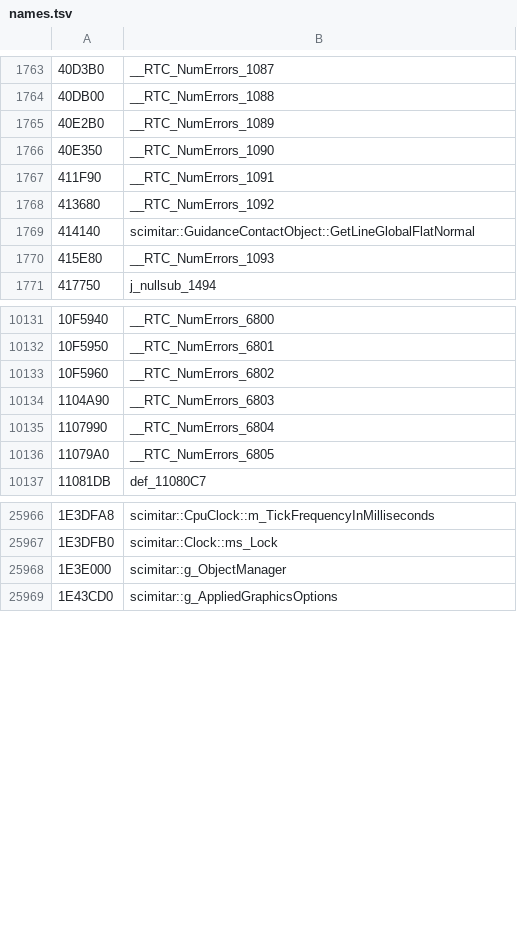
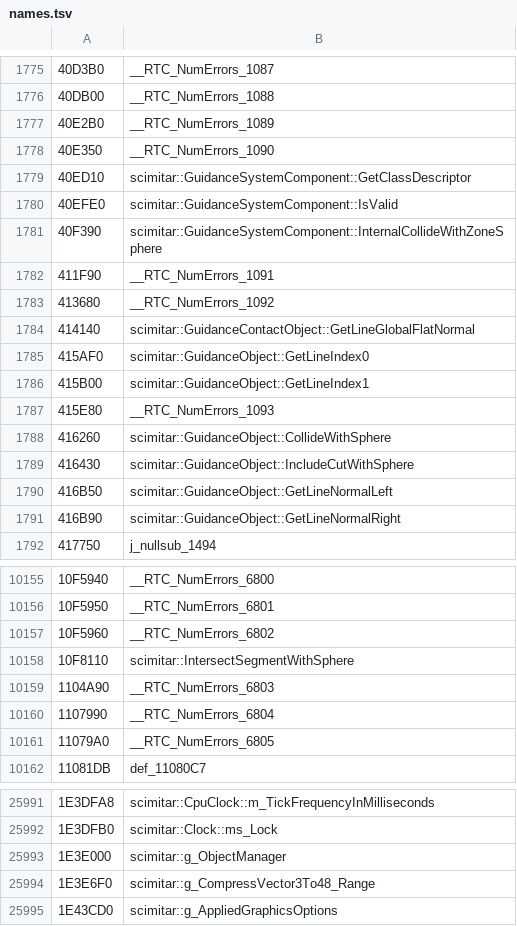
Before and after one commit to kamz-dev/AC2RE, a TSV file: IDB/annotations/AssassinsCreedIIGame.exe.i64/names.tsv, drawn as a sheet; only a part is shown, gaps mark what is left out; the diff covers the shown part only; the diff names each change by its address in the sheet, - before the commit and + after, or states it on an @@ line.

```diff
--- a/IDB/annotations/AssassinsCreedIIGame.exe.i64/names.tsv
+++ b/IDB/annotations/AssassinsCreedIIGame.exe.i64/names.tsv
+row 1779: 40ED10 | scimitar::GuidanceSystemComponent::GetClassDescriptor
+row 1780: 40EFE0 | scimitar::GuidanceSystemComponent::IsValid
+row 1781: 40F390 | scimitar::GuidanceSystemComponent::InternalCollideWithZoneSphere
+row 1785: 415AF0 | scimitar::GuidanceObject::GetLineIndex0
+row 1786: 415B00 | scimitar::GuidanceObject::GetLineIndex1
+row 1788: 416260 | scimitar::GuidanceObject::CollideWithSphere
+row 1789: 416430 | scimitar::GuidanceObject::IncludeCutWithSphere
+row 1790: 416B50 | scimitar::GuidanceObject::GetLineNormalLeft
+row 1791: 416B90 | scimitar::GuidanceObject::GetLineNormalRight
+row 10158: 10F8110 | scimitar::IntersectSegmentWithSphere
+row 25994: 1E3E6F0 | scimitar::g_CompressVector3To48_Range
```
Also changed, not shown: 15 added rows elsewhere in this file, 12 other files.
